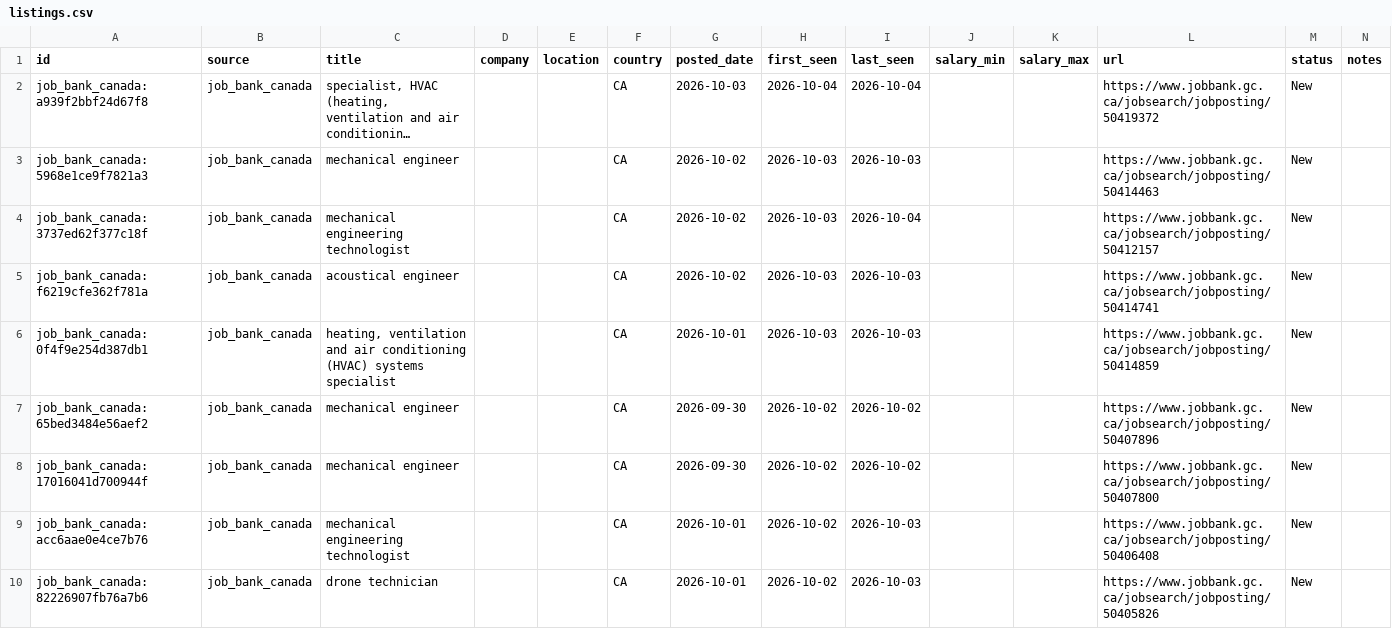
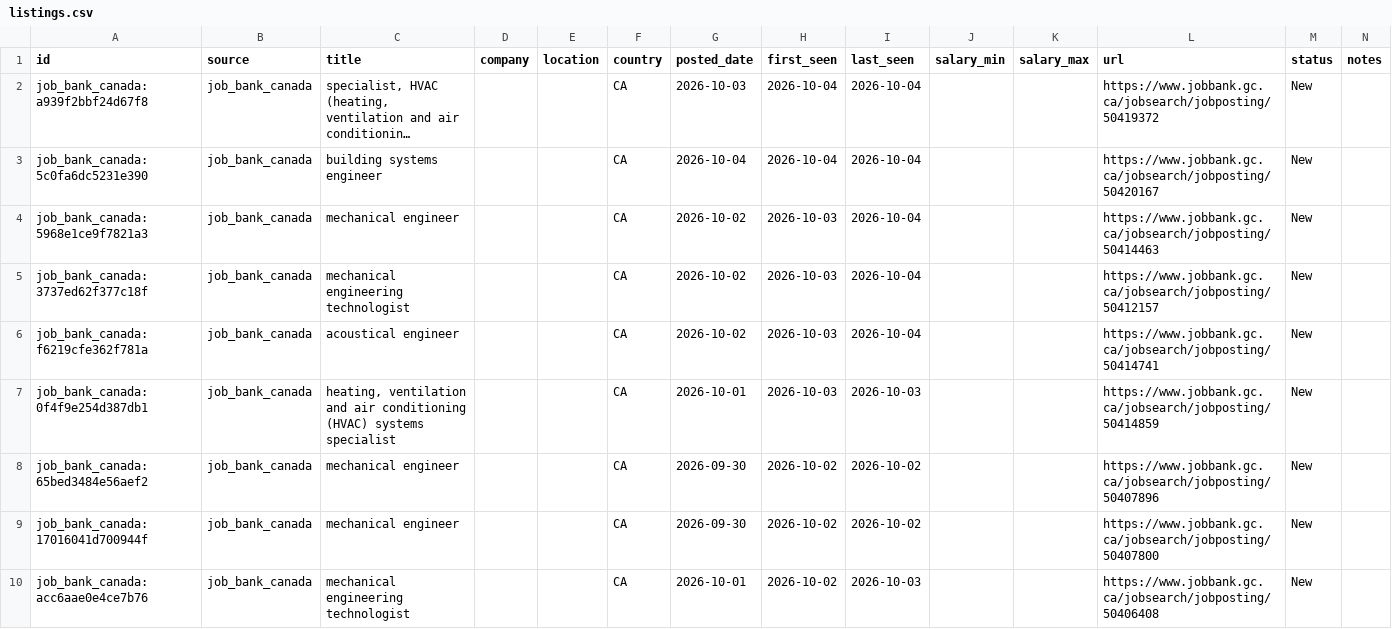
Before and after one commit to kprana976/Claude-resume, a CSV file: docs/listings.csv, drawn as a sheet; only a part is shown; the shorter side is filled out with more unchanged rows; long unchanged cells end in …; addresses are those after the commit; the diff names each change by its address in the sheet, - before the commit and + after, or states it on an @@ line.

```diff
--- a/docs/listings.csv
+++ b/docs/listings.csv
+row 3: job_bank_canada:5c0fa6dc5231e390 | job_bank_canada | building systems engineer |  |  | CA | 2026-10-04 | 2026-10-04 | 2026-10-04 |  |  | https://www.jobbank.gc.ca/jobsearch/jobposting/50420167 | New
-I4 (last_seen): 2026-10-03
+I4 (last_seen): 2026-10-04
-I6 (last_seen): 2026-10-03
+I6 (last_seen): 2026-10-04
```
Also changed, not shown: 1 other file.
